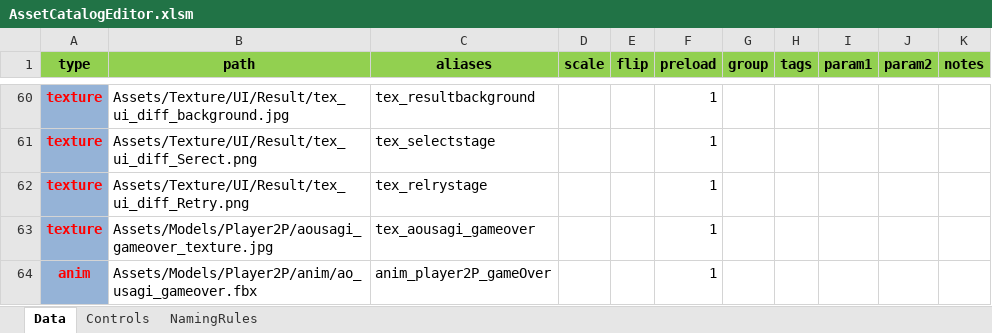
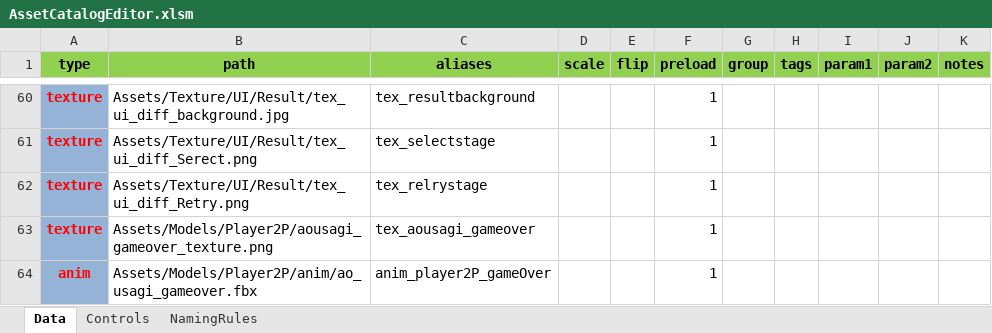
Before and after one commit to NokoPro/HEW-2025, an Excel workbook: Tool/AssetCatalogEditor.xlsm, sheet Data, drawn as a sheet; only a part is shown, gaps mark what is left out; values as stored, in another font and other column widths than the file's, no borders; conditional formats and table styles not drawn; the diff names each change by its address in the sheet, - before the commit and + after, or states it on an @@ line.

```diff
--- a/Tool/AssetCatalogEditor.xlsm (sheet Data)
+++ b/Tool/AssetCatalogEditor.xlsm (sheet Data)
-B63 (path): Assets/Models/Player2P/aousagi_gameover_texture.jpg
+B63 (path): Assets/Models/Player2P/aousagi_gameover_texture.png
```
Also changed, not shown: 2 other files.
